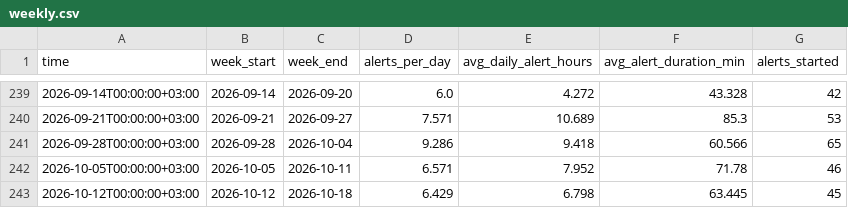
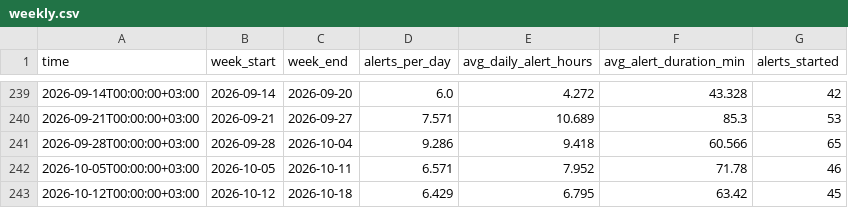
Before and after one commit to olegbalakin-cmyk/kyiv-air-alerts-grafana, a CSV file: kyiv-air-alerts-grafana/data/weekly.csv, drawn as a sheet; only a part is shown, gaps mark what is left out.

```diff
--- a/kyiv-air-alerts-grafana/data/weekly.csv
+++ b/kyiv-air-alerts-grafana/data/weekly.csv
@@ -242,2 +242,2 @@
 2026-10-05T00:00:00+03:00,2026-10-05,2026-10-11,6.571,7.952,71.78,46
-2026-10-12T00:00:00+03:00,2026-10-12,2026-10-18,6.429,6.798,63.445,45
+2026-10-12T00:00:00+03:00,2026-10-12,2026-10-18,6.429,6.795,63.42,45
```
Also changed, not shown: kyiv-air-alerts-grafana/data/short_28d.csv, 9 other files.
